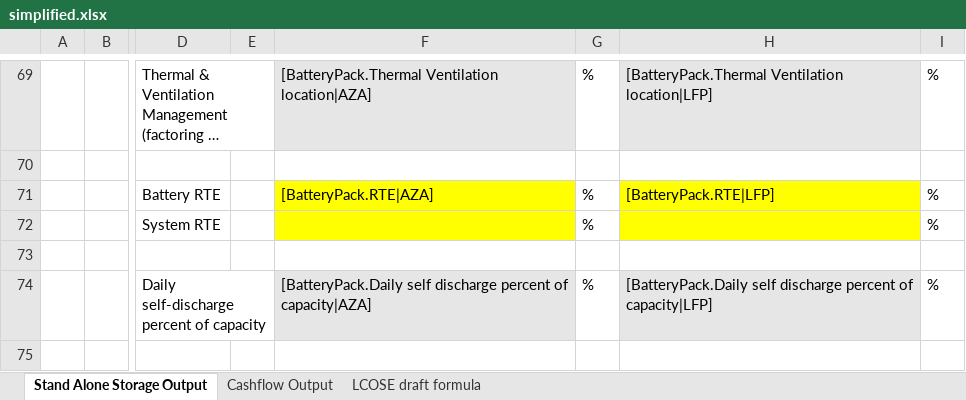
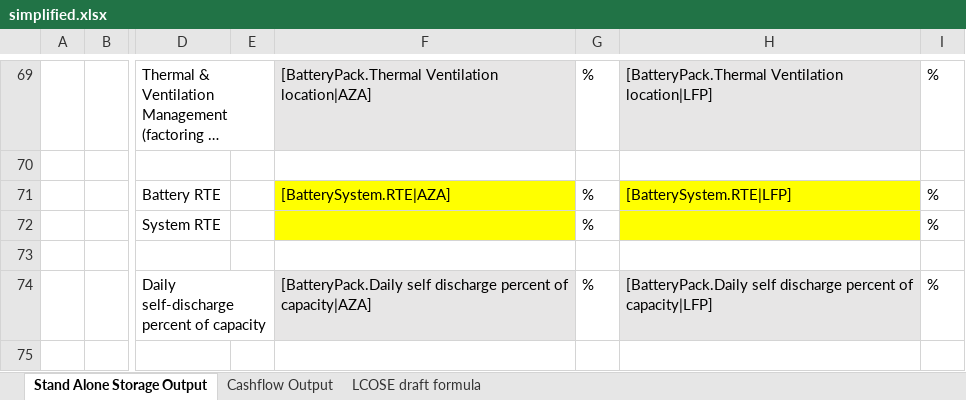
Before and after one commit to DidierFR75/azasimul, an Excel workbook: dataset/models/output/simplified.xlsx, sheet Stand Alone Storage Output, drawn as a sheet; only a part is shown, gaps mark what is left out; long unchanged cells end in …; values as stored, in another font and other column widths than the file's, no borders; the diff names each change by its address in the sheet, - before the commit and + after, or states it on an @@ line.

```diff
--- a/dataset/models/output/simplified.xlsx (sheet Stand Alone Storage Output)
+++ b/dataset/models/output/simplified.xlsx (sheet Stand Alone Storage Output)
-F71: [BatteryPack.RTE|AZA]
+F71: [BatterySystem.RTE|AZA]
-H71: [BatteryPack.RTE|LFP]
+H71: [BatterySystem.RTE|LFP]
```
Also changed, not shown: web/simulator/result/simulation_1.xlsx, web/simulator/simulation_1.xlsx, 8 other files.
